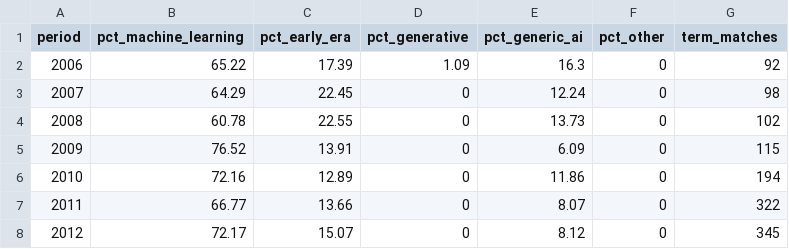
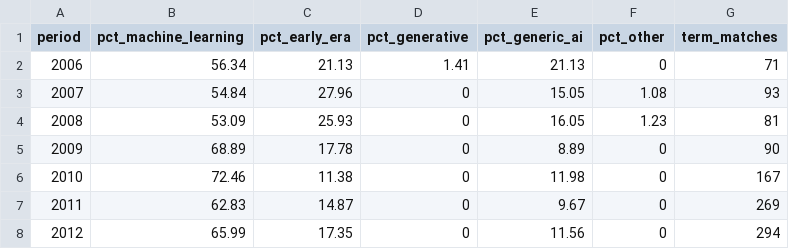
Before and after one commit to ai-econ-lab/ai-econ-lab.github.io, a CSV file: docs/assets/data/vocabulary.csv, drawn as a sheet; only a part is shown; the diff covers the shown part only.

Commit message:
The vocabulary chart reaches v1.5 on its own, which is what reading the stamp was for
No hand-edit and no version literal: the generator read the rebuilt frame's definition stamp
and the source line changed from 'frozen v1.4' to 'frozen v1.5' by itself.

The chart moves more than the relabel. Early-era vocabulary starts at 21.1% rather than 17.4%
and the generative share ends at 35.6% rather than 34.9%, because the false friends that v1.5
retired were being counted in other families and diluting both ends. Total term hits fall from
59,346 to 58,823. Unclassified peaks at 1.2%, inside the 2% the gate allows.

check_claims, check_sources and check_upstream_alive pass, and build.py passes without
AI_MONITOR_ROOT.

```diff
--- a/docs/assets/data/vocabulary.csv
+++ b/docs/assets/data/vocabulary.csv
@@ -1,8 +1,8 @@
 period,pct_machine_learning,pct_early_era,pct_generative,pct_generic_ai,pct_other,term_matches
-2006,65.22,17.39,1.09,16.3,0,92
-2007,64.29,22.45,0,12.24,0,98
-2008,60.78,22.55,0,13.73,0,102
-2009,76.52,13.91,0,6.09,0,115
-2010,72.16,12.89,0,11.86,0,194
-2011,66.77,13.66,0,8.07,0,322
-2012,72.17,15.07,0,8.12,0,345
+2006,56.34,21.13,1.41,21.13,0,71
+2007,54.84,27.96,0,15.05,1.08,93
+2008,53.09,25.93,0,16.05,1.23,81
+2009,68.89,17.78,0,8.89,0,90
+2010,72.46,11.38,0,11.98,0,167
+2011,62.83,14.87,0,9.67,0,269
+2012,65.99,17.35,0,11.56,0,294
```
Also changed, not shown: 80 edited cells elsewhere in this file, 15 other files.
